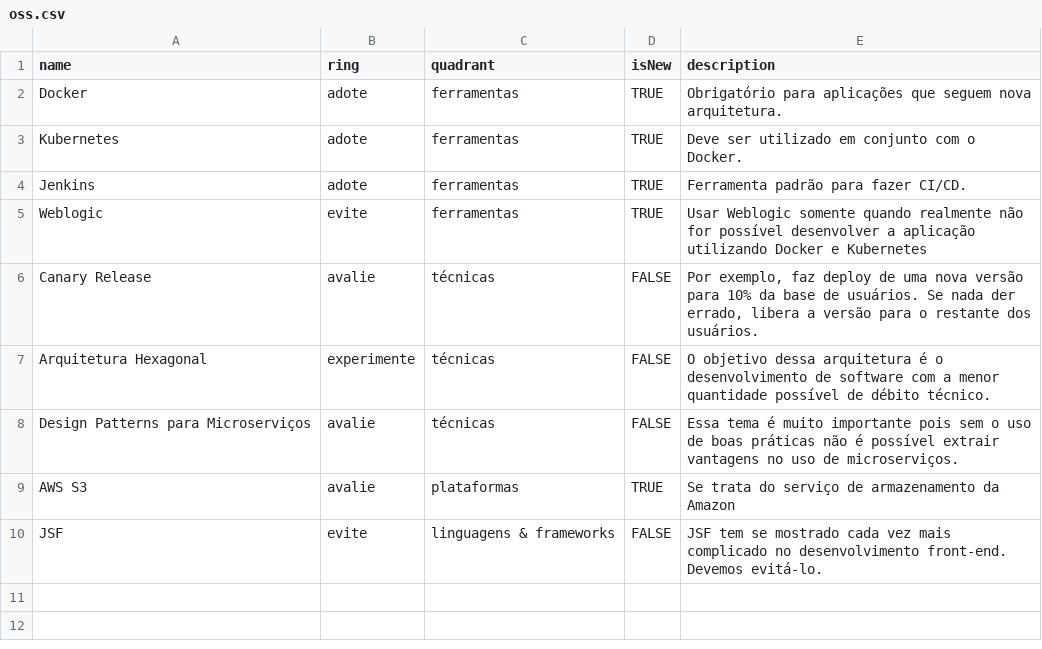
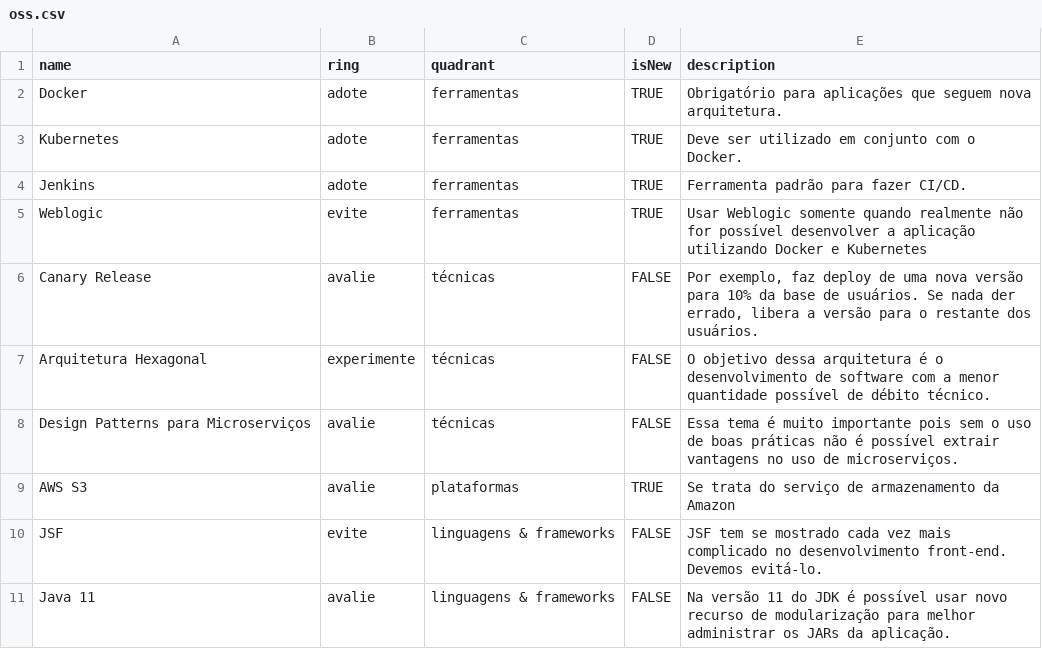
Before and after one commit to m4ndr4ck/hubot-scripts, a CSV file: oss.csv, drawn as a sheet.

Commit message:
Update oss.csv

```diff
--- a/oss.csv
+++ b/oss.csv
@@ -10 +10,2 @@ AWS S3,avalie,plataformas,TRUE,"Se trata do serviço de armazenamento da Amazon"
 JSF,evite,linguagens & frameworks,FALSE,"JSF tem se mostrado cada vez mais complicado no desenvolvimento front-end. Devemos evitá-lo."
+Java 11,avalie,linguagens & frameworks,FALSE,"Na versão 11 do JDK é possível usar novo recurso de modularização para melhor administrar os JARs da aplicação."
```
